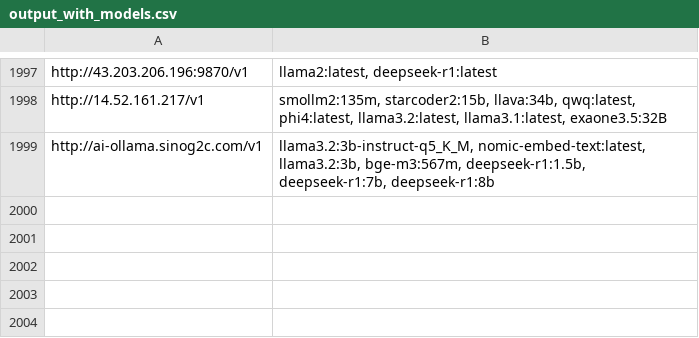
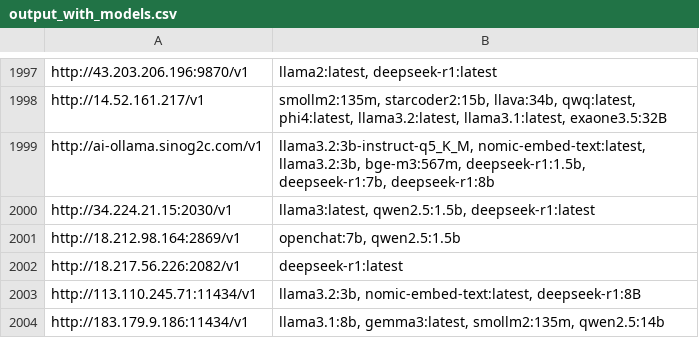
Before and after one commit to happyshua/ollamalist, a CSV file: output_with_models.csv, drawn as a sheet; only a part is shown, gaps mark what is left out.

```diff
--- a/output_with_models.csv
+++ b/output_with_models.csv
@@ -1999 +1999,6 @@ http://14.52.161.217/v1,"smollm2:135m, starcoder2:15b, llava:34b, qwq:latest, ph
 http://ai-ollama.sinog2c.com/v1,"llama3.2:3b-instruct-q5_K_M, nomic-embed-text:latest, llama3.2:3b, bge-m3:567m, deepseek-r1:1.5b, deepseek-r1:7b, deepseek-r1:8b"
+http://34.224.21.15:2030/v1,"llama3:latest, qwen2.5:1.5b, deepseek-r1:latest"
+http://18.212.98.164:2869/v1,"openchat:7b, qwen2.5:1.5b"
+http://18.217.56.226:2082/v1,deepseek-r1:latest
+http://113.110.245.71:11434/v1,"llama3.2:3b, nomic-embed-text:latest, deepseek-r1:8B"
+http://183.179.9.186:11434/v1,"llama3.1:8b, gemma3:latest, smollm2:135m, qwen2.5:14b"
```
